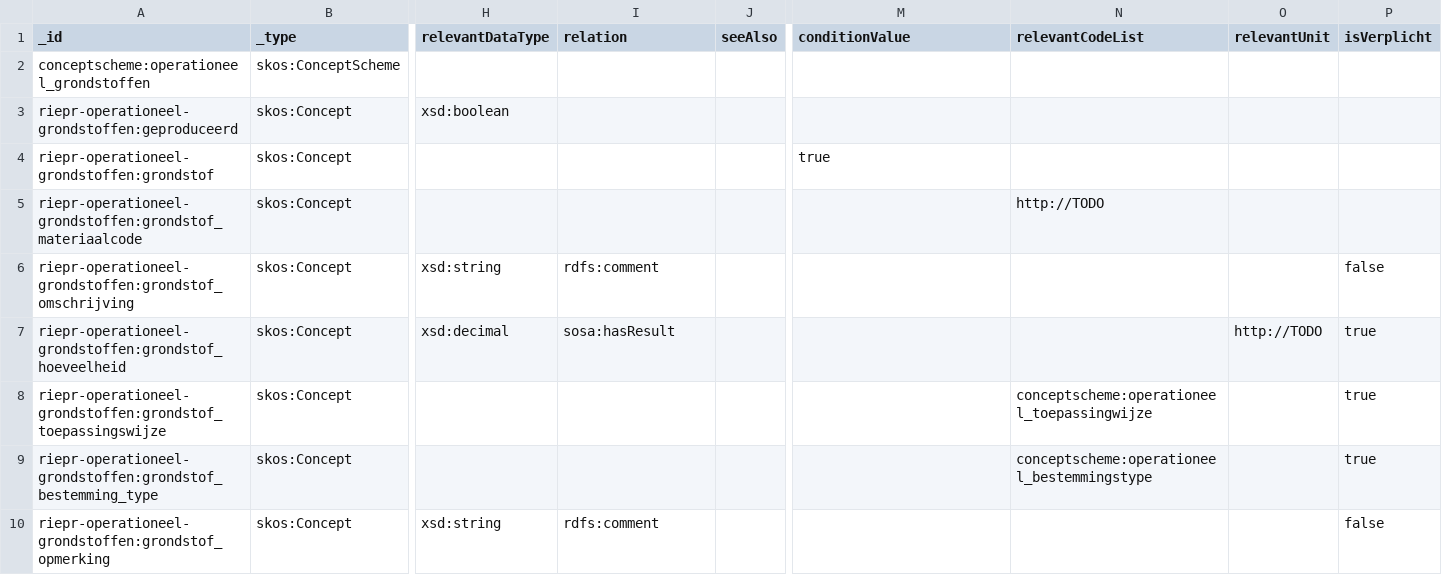
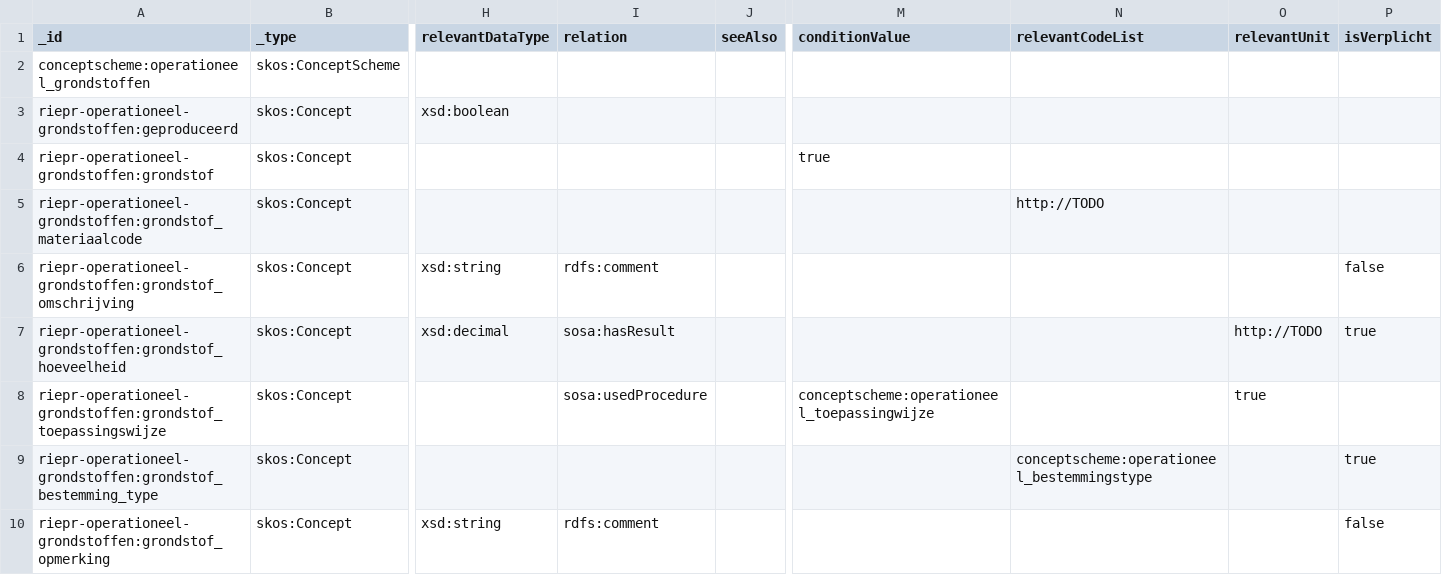
Before and after one commit to milieuinfo/codelijst-rie-iepr, a CSV file: src/source/operationeel_grondstoffen.csv, drawn as a sheet; only a part is shown, gaps mark what is left out; the diff names each change by its address in the sheet, - before the commit and + after, or states it on an @@ line.

```diff
--- a/src/source/operationeel_grondstoffen.csv
+++ b/src/source/operationeel_grondstoffen.csv
-I8 (relation): (empty)
+I8 (relation): sosa:usedProcedure
-M8 (conditionValue): (empty)
+M8 (conditionValue): conceptscheme:operationeel_toepassingwijze
-N8 (relevantCodeList): conceptscheme:operationeel_toepassingwijze
+N8 (relevantCodeList): (empty)
-O8 (relevantUnit): (empty)
+O8 (relevantUnit): true
-P8 (isVerplicht): true
+P8 (isVerplicht): (empty)
```
Also changed, not shown: src/source/operationeel_grondwater.csv, src/source/operationeel_water.csv, 9 other files.
